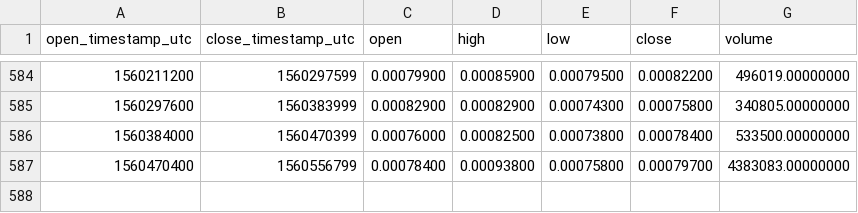
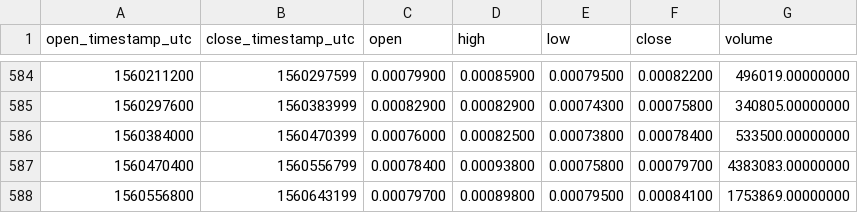
Before and after one commit to cryptobigbro/binance-YOYOBNB, a CSV file: binance-YOYOBNB-1d.csv, drawn as a sheet; only a part is shown, gaps mark what is left out; the diff names each change by its address in the sheet, - before the commit and + after, or states it on an @@ line.

Commit message:
Update OHLCV data.

```diff
--- a/binance-YOYOBNB-1d.csv
+++ b/binance-YOYOBNB-1d.csv
+row 588: 1560556800 | 1560643199 | 0.00079700 | 0.00089800 | 0.00079500 | 0.00084100 | 1753869.00000000
```
Also changed, not shown: 1 other file.
